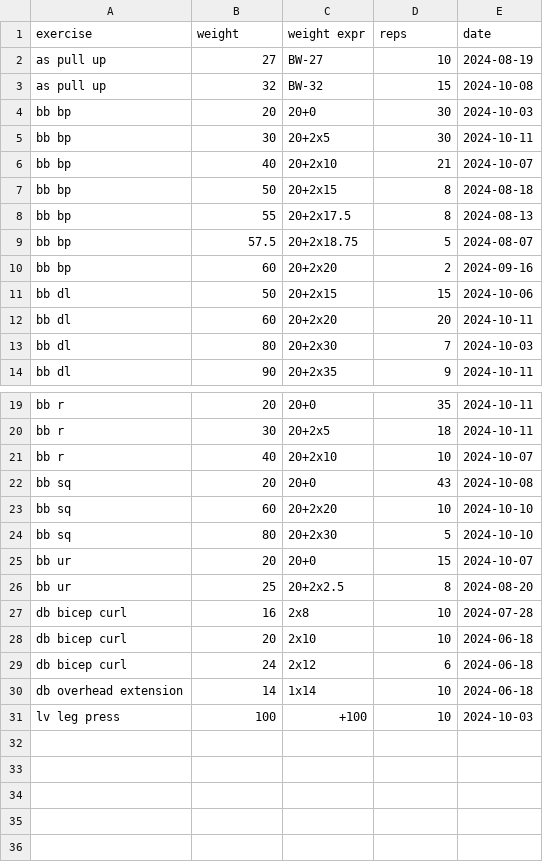
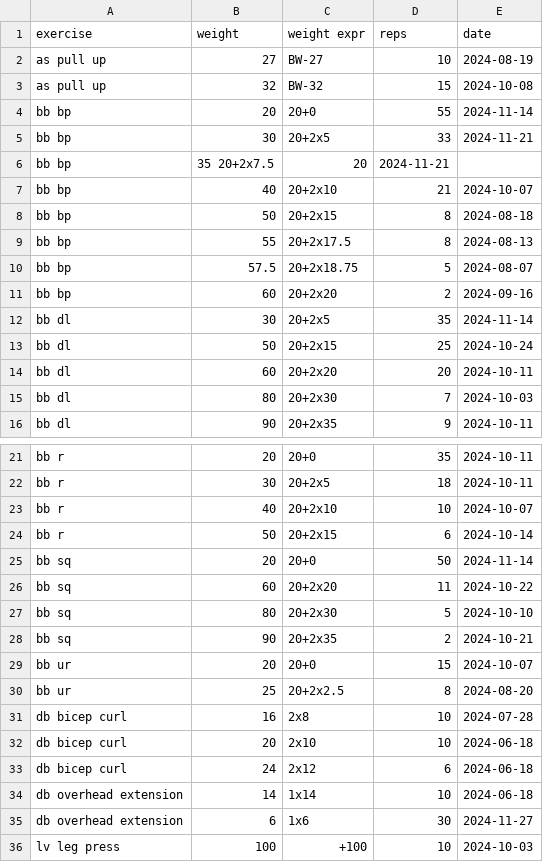
Before and after one commit to rgoulter/rgoulter.github.com, a CSV file: reps-pb.csv, drawn as a sheet; only a part is shown, gaps mark what is left out.

Commit message:
update reps-pb

```diff
--- a/reps-pb.csv
+++ b/reps-pb.csv
@@ -3,4 +3,5 @@ as pull up, 27, BW-27, 10, 2024-08-19
 as pull up, 32, BW-32, 15, 2024-10-08
-bb bp, 20, 20+0, 30, 2024-10-03
-bb bp, 30, 20+2x5, 30, 2024-10-11
+bb bp, 20, 20+0, 55, 2024-11-14
+bb bp, 30, 20+2x5, 33, 2024-11-21
+bb bp, 35 20+2x7.5, 20, 2024-11-21
 bb bp, 40, 20+2x10, 21, 2024-10-07
@@ -10,3 +11,4 @@ bb bp, 57.5, 20+2x18.75, 5, 2024-08-07
 bb bp, 60, 20+2x20,  2, 2024-09-16
-bb dl, 50, 20+2x15, 15, 2024-10-06
+bb dl, 30, 20+2x5, 35, 2024-11-14
+bb dl, 50, 20+2x15, 25, 2024-10-24
 bb dl, 60, 20+2x20, 20, 2024-10-11
@@ -21,5 +23,7 @@ bb r,  30, 20+2x5, 18, 2024-10-11
 bb r,  40, 20+2x10, 10, 2024-10-07
-bb sq, 20, 20+0, 43, 2024-10-08
-bb sq, 60, 20+2x20, 10, 2024-10-10
+bb r,  50, 20+2x15, 6, 2024-10-14
+bb sq, 20, 20+0, 50, 2024-11-14
+bb sq, 60, 20+2x20, 11, 2024-10-22
 bb sq, 80, 20+2x30, 5, 2024-10-10
+bb sq, 90, 20+2x35, 2, 2024-10-21
 bb ur, 20, 20+0, 15, 2024-10-07
@@ -30,2 +34,3 @@ db bicep curl, 24, 2x12, 6, 2024-06-18
 db overhead extension, 14, 1x14, 10, 2024-06-18
+db overhead extension, 6, 1x6, 30, 2024-11-27
 lv leg press, 100, +100, 10, 2024-10-03
```
